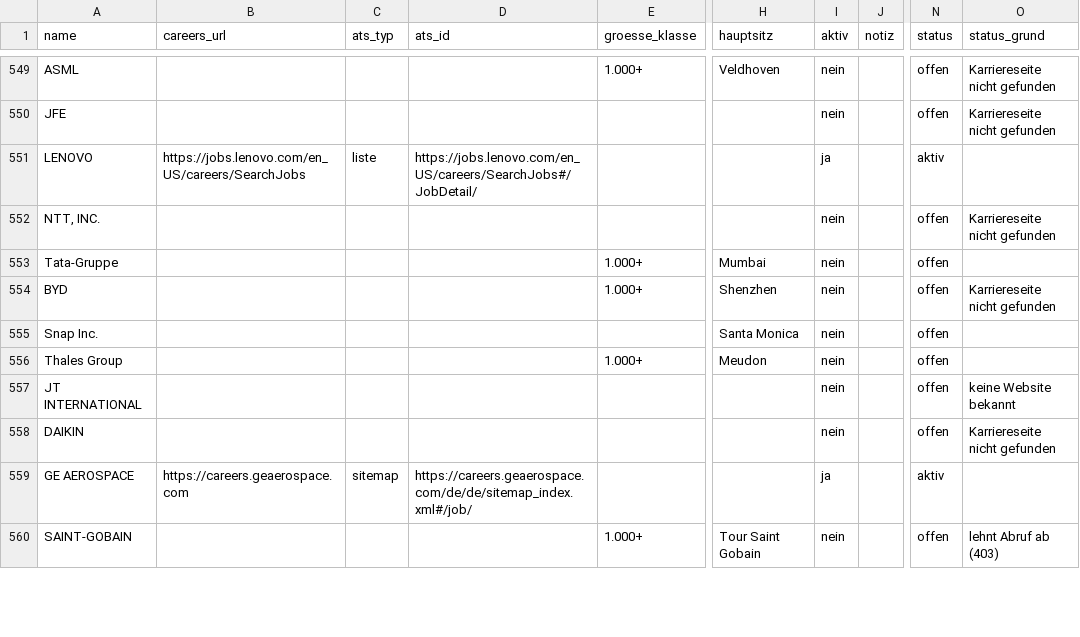
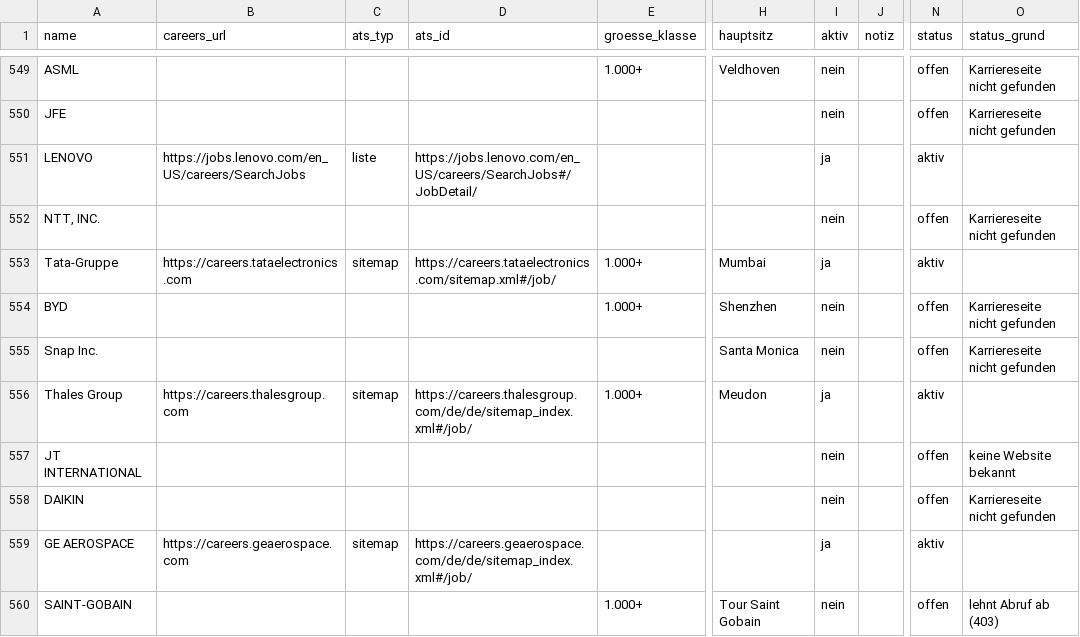
Before and after one commit to testgaly99/jobradar, a CSV file: data/companies.csv, drawn as a sheet; only a part is shown, gaps mark what is left out; the diff covers the shown part only; the diff names each change by its address in the sheet, - before the commit and + after, or states it on an @@ line.

```diff
--- a/data/companies.csv
+++ b/data/companies.csv
-B553 (careers_url): (empty)
+B553 (careers_url): https://careers.tataelectronics.com
-C553 (ats_typ): (empty)
+C553 (ats_typ): sitemap
-D553 (ats_id): (empty)
+D553 (ats_id): https://careers.tataelectronics.com/sitemap.xml#/job/
-I553 (aktiv): nein
+I553 (aktiv): ja
-N553 (status): offen
+N553 (status): aktiv
-O555 (status_grund): (empty)
+O555 (status_grund): Karriereseite nicht gefunden
-B556 (careers_url): (empty)
+B556 (careers_url): https://careers.thalesgroup.com
-C556 (ats_typ): (empty)
+C556 (ats_typ): sitemap
-D556 (ats_id): (empty)
+D556 (ats_id): https://careers.thalesgroup.com/de/de/sitemap_index.xml#/job/
-I556 (aktiv): nein
+I556 (aktiv): ja
-N556 (status): offen
+N556 (status): aktiv
```
Also changed, not shown: 83 edited cells elsewhere in this file, 2 other files.
